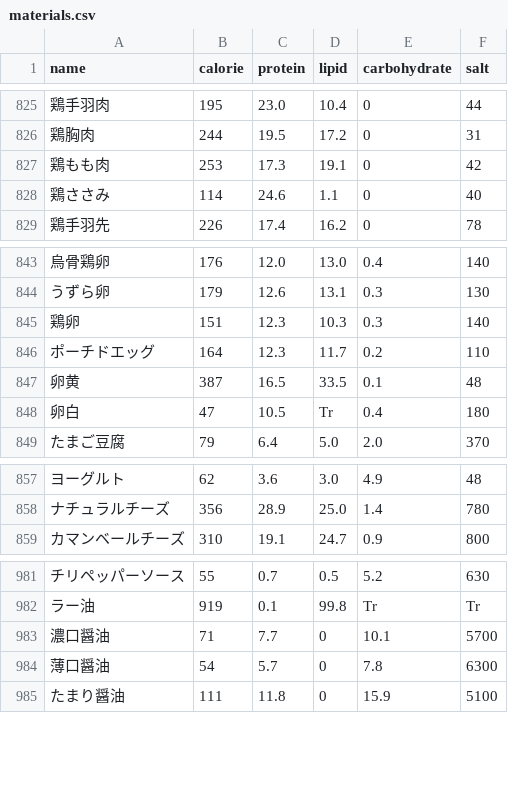
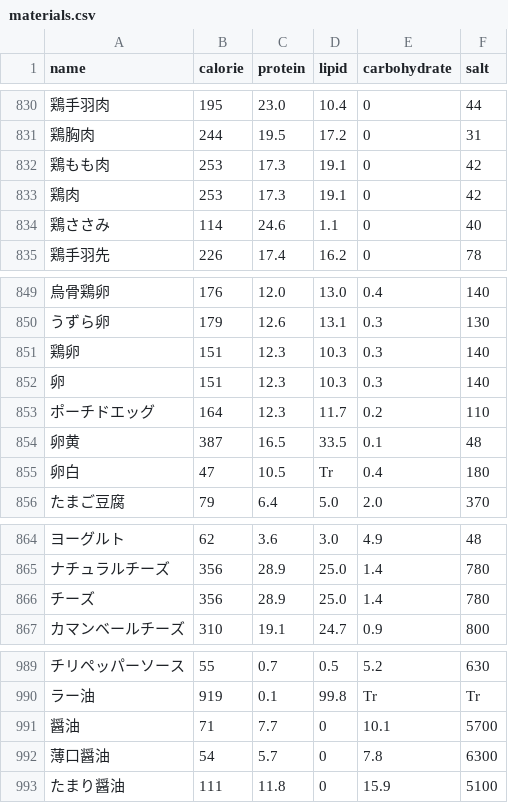
Before and after one commit to Noz4416/git-recipes-can-app, a CSV file: db/materials.csv, drawn as a sheet; only a part is shown, gaps mark what is left out; the diff covers the shown part only.

```diff
--- a/db/materials.csv
+++ b/db/materials.csv
@@ -827,2 +832,3 @@ name,calorie,protein,lipid,carbohydrate,salt
 鶏もも肉,253,17.3,19.1,0,42
+鶏肉,253,17.3,19.1,0,42
 鶏ささみ,114,24.6,1.1,0,40
@@ -845,2 +851,3 @@ name,calorie,protein,lipid,carbohydrate,salt
 鶏卵,151,12.3,10.3,0.3,140
+卵,151,12.3,10.3,0.3,140
 ポーチドエッグ,164,12.3,11.7,0.2,110
@@ -858,2 +865,3 @@ name,calorie,protein,lipid,carbohydrate,salt
 ナチュラルチーズ,356,28.9,25.0,1.4,780
+チーズ,356,28.9,25.0,1.4,780
 カマンベールチーズ,310,19.1,24.7,0.9,800
@@ -982,3 +990,3 @@ name,calorie,protein,lipid,carbohydrate,salt
 ラー油,919,0.1,99.8,Tr,Tr
-濃口醤油,71,7.7,0,10.1,5700
+醤油,71,7.7,0,10.1,5700
 薄口醤油,54,5.7,0,7.8,6300
```
Also changed, not shown: 5 added rows and 2 edited cells elsewhere in this file, 51 other files.
